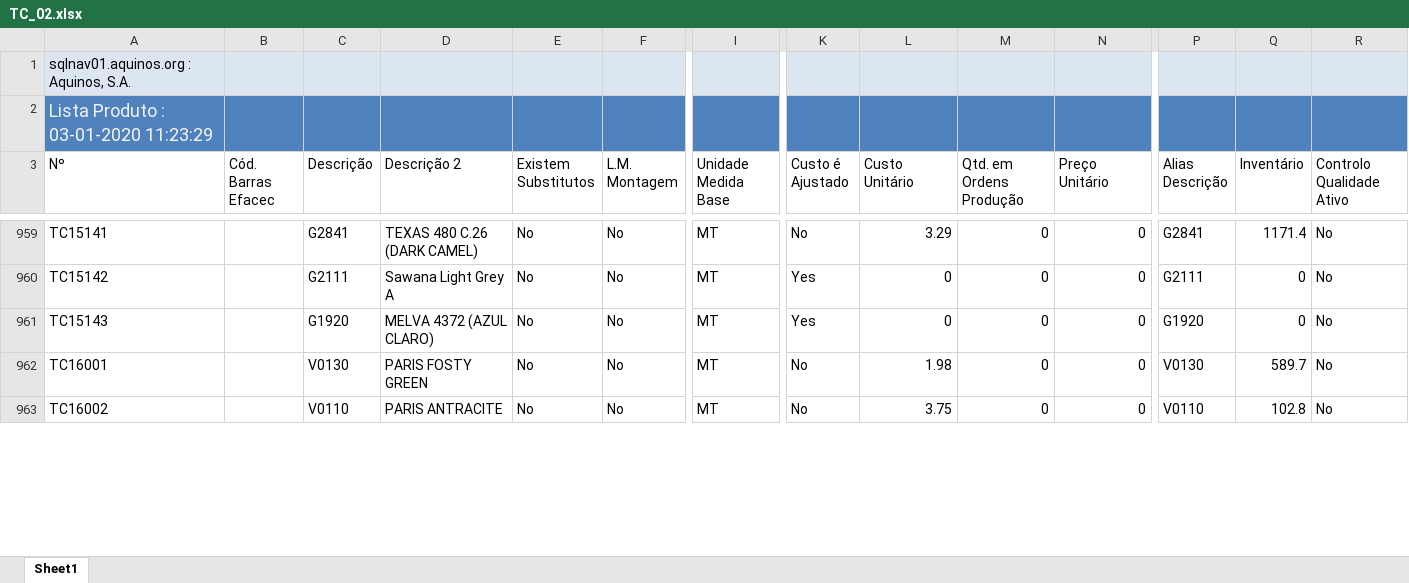
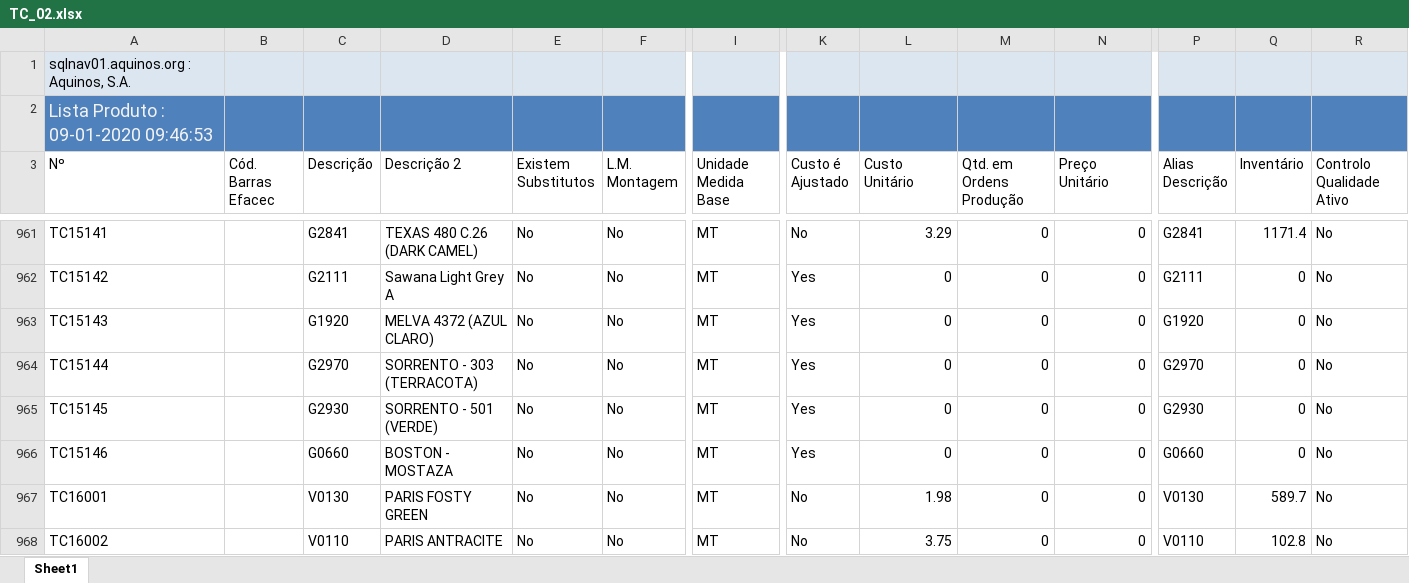
Before and after one commit to WirsoDev/rexBot, an Excel workbook: EXCEL LIBS/TC_02.xlsx, sheet Sheet1, drawn as a sheet; only a part is shown, gaps mark what is left out; values as stored, in another font and other column widths than the file's, no borders; table styles not drawn; rows hold the shown columns only; the diff covers the shown part only; the diff names each change by its address in the sheet, - before the commit and + after, or states it on an @@ line.

Commit message:
act db excell

```diff
--- a/EXCEL LIBS/TC_02.xlsx (sheet Sheet1)
+++ b/EXCEL LIBS/TC_02.xlsx (sheet Sheet1)
-A2 (Nº): Lista Produto : 03-01-2020 11:23:29
+A2 (Nº): Lista Produto : 09-01-2020 09:46:53
+row 964: TC15144 |  | G2970 | SORRENTO - 303 (TERRACOTA) | No | No | MT | Yes | 0 | 0 | 0 | G2970 | 0 | No
+row 965: TC15145 |  | G2930 | SORRENTO - 501 (VERDE) | No | No | MT | Yes | 0 | 0 | 0 | G2930 | 0 | No
+row 966: TC15146 |  | G0660 | BOSTON - MOSTAZA | No | No | MT | Yes | 0 | 0 | 0 | G0660 | 0 | No
```
Also changed, not shown: 4 added rows and 117 edited cells elsewhere in this sheet, EXCEL LIBS/MODELOS.xlsx.
